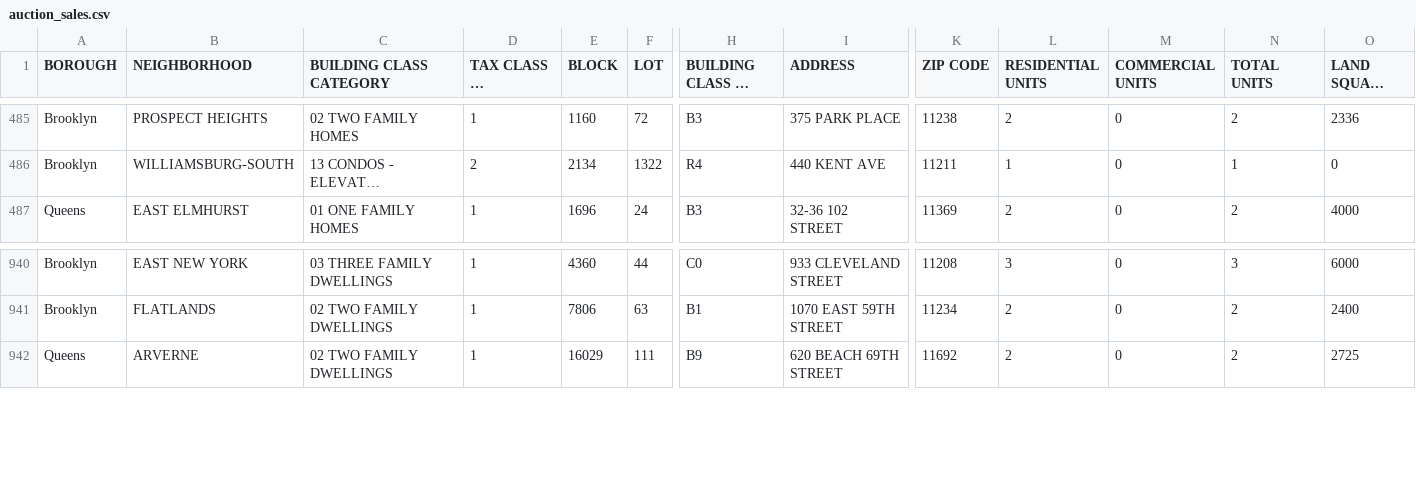
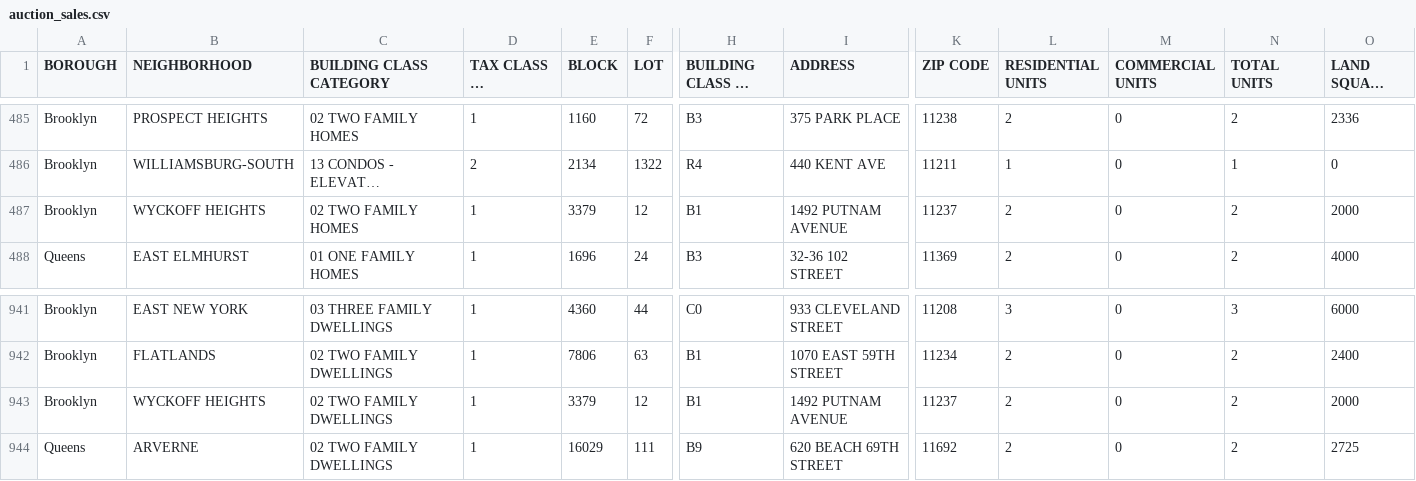
Before and after one commit to ivoytov/manhattan, a CSV file: foreclosures/auction_sales.csv, drawn as a sheet; only a part is shown, gaps mark what is left out; long unchanged cells end in …; rows hold the shown columns only; the diff names each change by its address in the sheet, - before the commit and + after, or states it on an @@ line.

```diff
--- a/foreclosures/auction_sales.csv
+++ b/foreclosures/auction_sales.csv
+row 487: Brooklyn | WYCKOFF HEIGHTS | 02 TWO FAMILY HOMES | 1 | 3379 | 12 | B1 | 1492 PUTNAM AVENUE | 11237 | 2 | 0 | 2 | 2000
+row 943: Brooklyn | WYCKOFF HEIGHTS | 02 TWO FAMILY DWELLINGS | 1 | 3379 | 12 | B1 | 1492 PUTNAM AVENUE | 11237 | 2 | 0 | 2 | 2000
```
Also changed, not shown: foreclosures/lots.csv.
